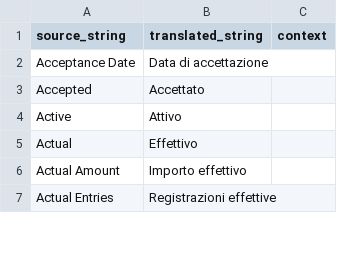
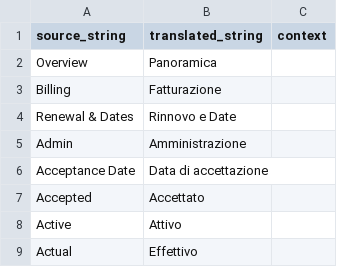
Before and after one commit to Capobuf/master_plan_it, a CSV file: apps/master_plan_it/master_plan_it/translations/it.csv, drawn as a sheet; only a part is shown; the shorter side is filled out with more unchanged rows.

Commit message:
feat: Enhance MPIT Contract DocType with new fields and improved layout; update Italian translations

```diff
--- a/apps/master_plan_it/master_plan_it/translations/it.csv
+++ b/apps/master_plan_it/master_plan_it/translations/it.csv
@@ -1,2 +1,6 @@
 source_string,translated_string,context
+Overview,Panoramica,
+Billing,Fatturazione,
+Renewal & Dates,Rinnovo e Date,
+Admin,Amministrazione,
 Acceptance Date,Data di accettazione,
```
Also changed, not shown: 2 other files.
